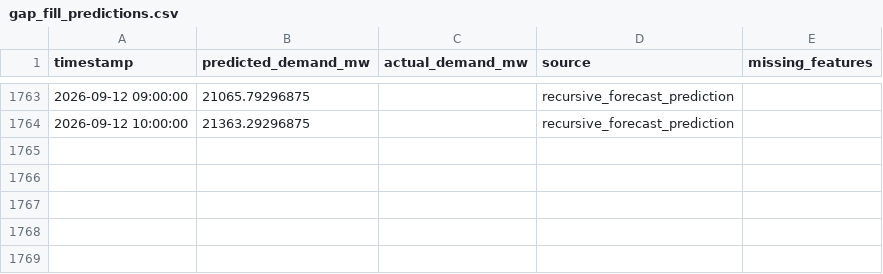
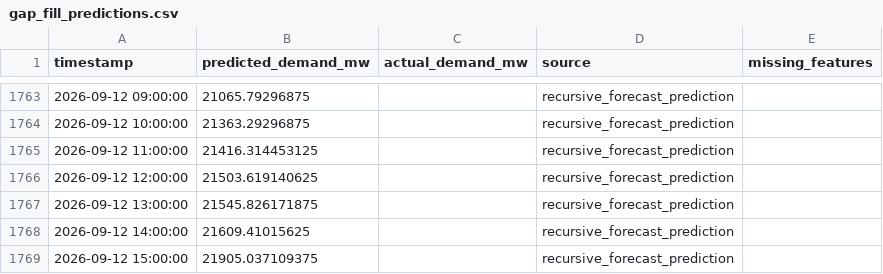
Before and after one commit to Thilokya03/Smart-Grid-Forecaster-Predictive-Modeling-of-Hourly-National-Grid-Power-Load-, a CSV file: artifacts/fast_predictions/gap_fill_predictions.csv, drawn as a sheet; only a part is shown, gaps mark what is left out; the diff names each change by its address in the sheet, - before the commit and + after, or states it on an @@ line.

```diff
--- a/artifacts/fast_predictions/gap_fill_predictions.csv
+++ b/artifacts/fast_predictions/gap_fill_predictions.csv
+row 1765: 2026-09-12 11:00:00 | 21416.314453125 |  | recursive_forecast_prediction
+row 1766: 2026-09-12 12:00:00 | 21503.619140625 |  | recursive_forecast_prediction
+row 1767: 2026-09-12 13:00:00 | 21545.826171875 |  | recursive_forecast_prediction
+row 1768: 2026-09-12 14:00:00 | 21609.41015625 |  | recursive_forecast_prediction
+row 1769: 2026-09-12 15:00:00 | 21905.037109375 |  | recursive_forecast_prediction
```
Also changed, not shown: artifacts/fast_predictions/current_forecast.csv, artifacts/fast_predictions/detailed_weighted_24h_forecast.csv, 10 other files.
